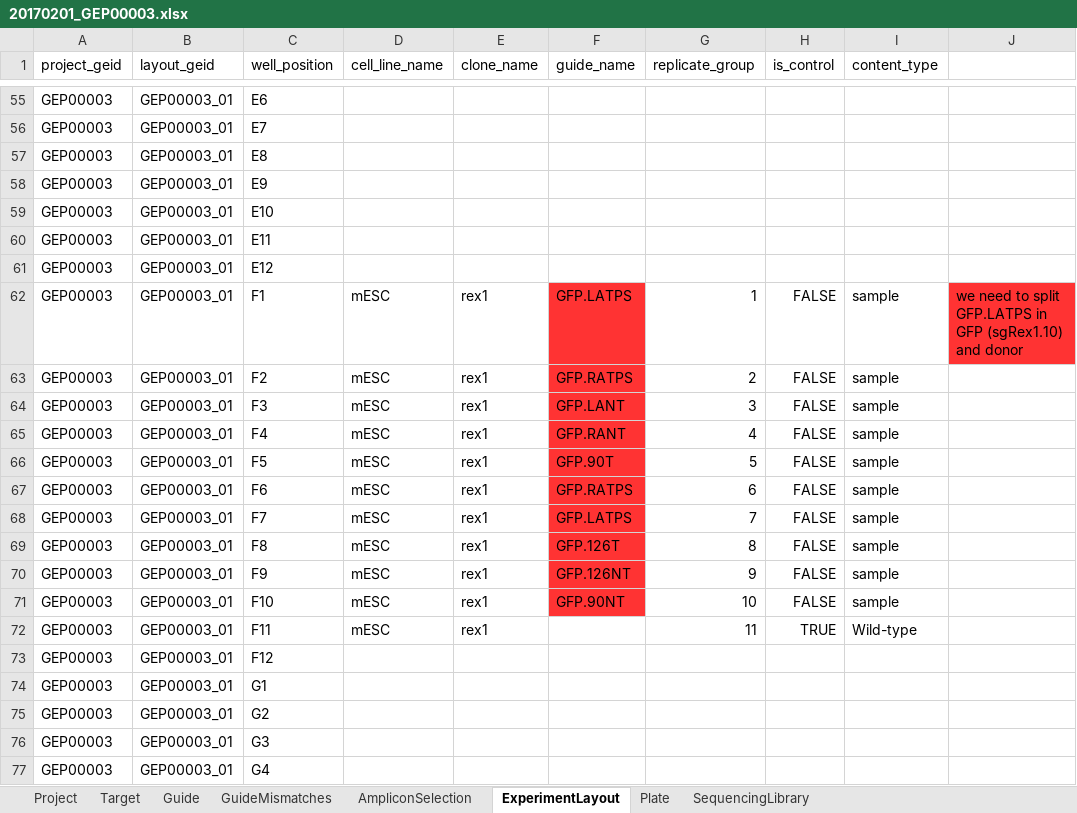
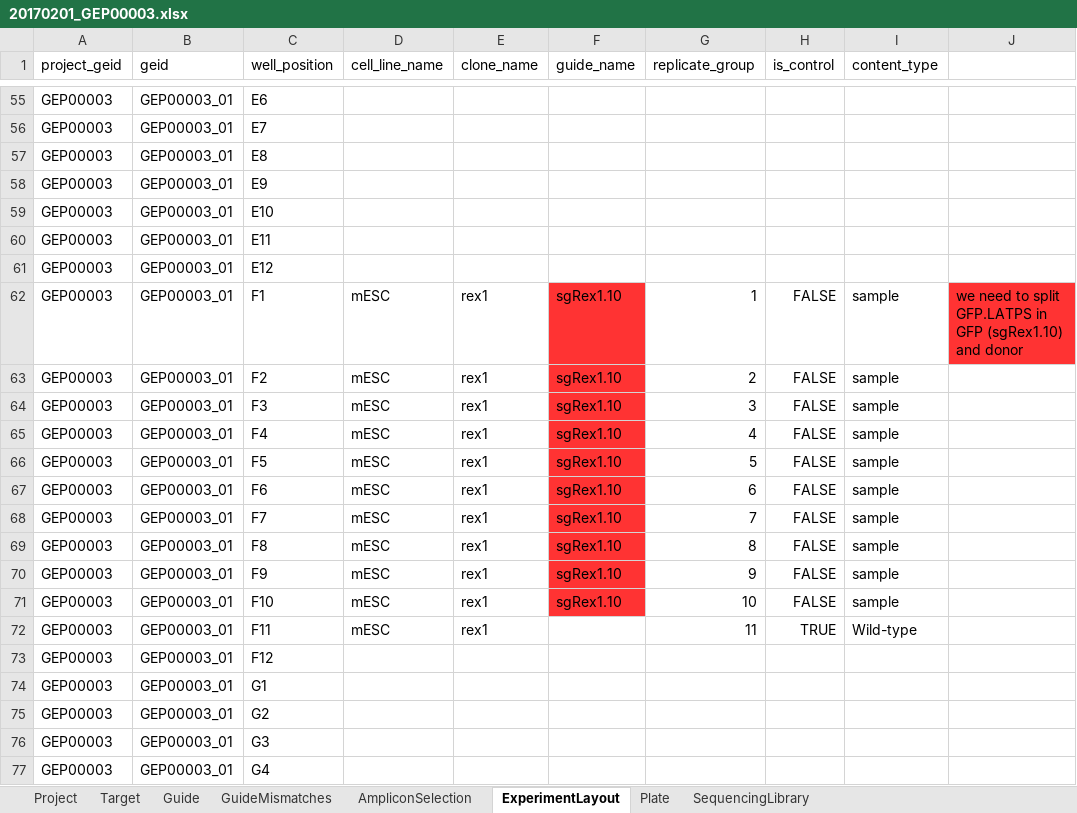
Before and after one commit to alanwilter/GenEditID, an Excel workbook: data/20170201_GEP00003/20170201_GEP00003.xlsx, sheet ExperimentLayout, drawn as a sheet; only a part is shown, gaps mark what is left out; values as stored, in another font and other column widths than the file's, no borders; the diff names each change by its address in the sheet, - before the commit and + after, or states it on an @@ line.

Commit message:
load project 3

```diff
--- a/data/20170201_GEP00003/20170201_GEP00003.xlsx (sheet ExperimentLayout)
+++ b/data/20170201_GEP00003/20170201_GEP00003.xlsx (sheet ExperimentLayout)
-B1: layout_geid
+B1: geid
-F62 (guide_name): GFP.LATPS
+F62 (guide_name): sgRex1.10
-F63 (guide_name): GFP.RATPS
+F63 (guide_name): sgRex1.10
-F64 (guide_name): GFP.LANT
+F64 (guide_name): sgRex1.10
-F65 (guide_name): GFP.RANT
+F65 (guide_name): sgRex1.10
-F66 (guide_name): GFP.90T
+F66 (guide_name): sgRex1.10
-F67 (guide_name): GFP.RATPS
+F67 (guide_name): sgRex1.10
-F68 (guide_name): GFP.LATPS
+F68 (guide_name): sgRex1.10
-F69 (guide_name): GFP.126T
+F69 (guide_name): sgRex1.10
-F70 (guide_name): GFP.126NT
+F70 (guide_name): sgRex1.10
-F71 (guide_name): GFP.90NT
+F71 (guide_name): sgRex1.10
```
Also changed, not shown: sheet Plate, 3 other files.
